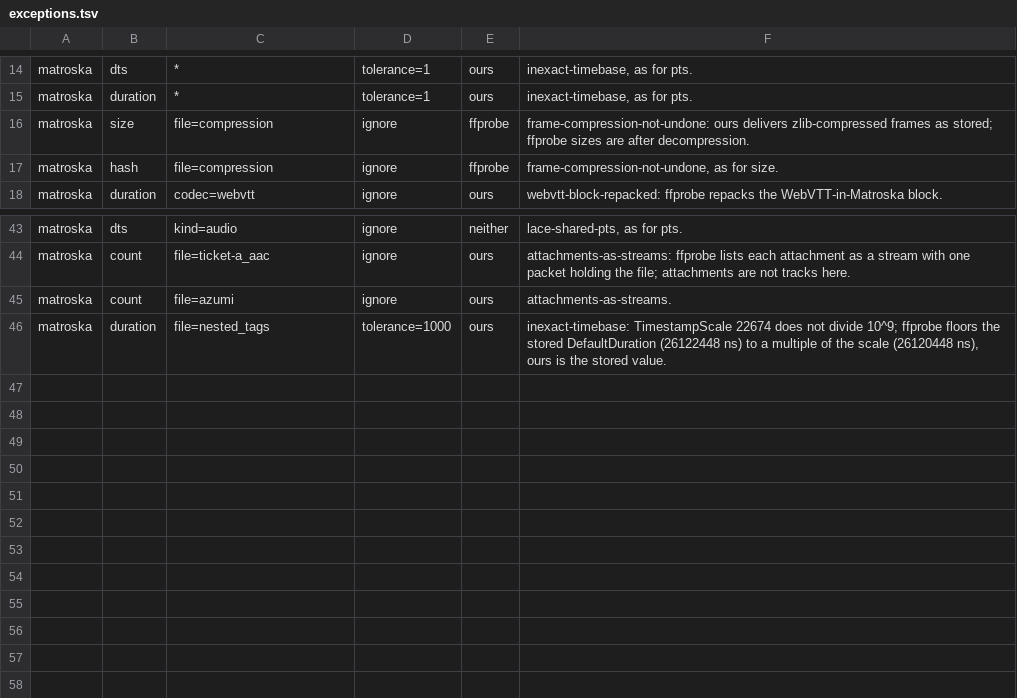
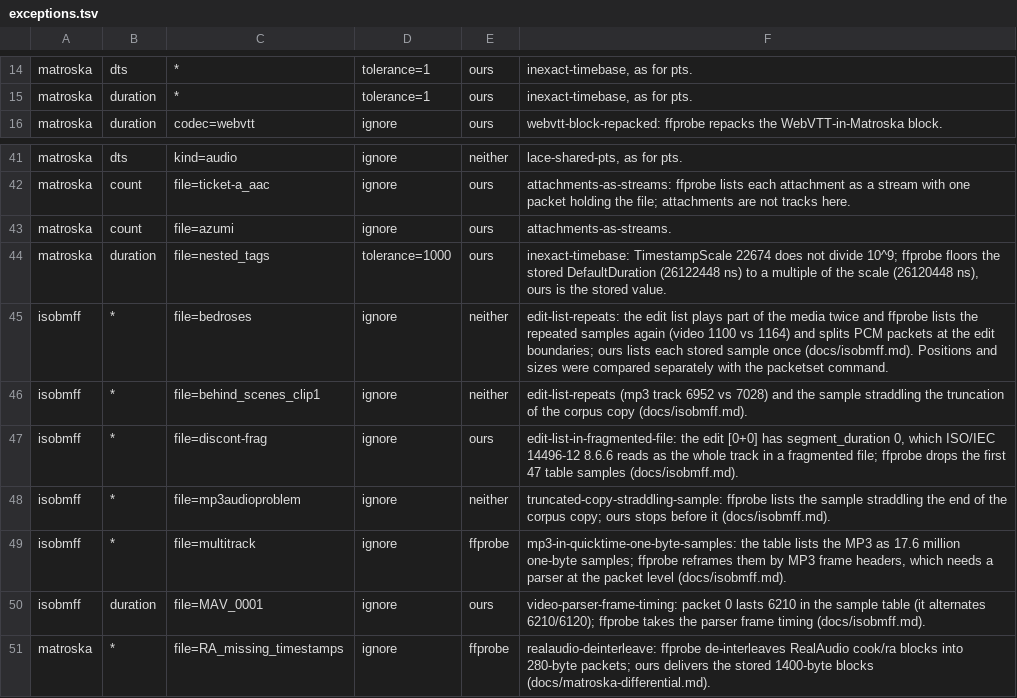
Before and after one commit to recursive-ai-oss/onemedia-csharp, a TSV file: tools/OneMedia.Oracles/exceptions.tsv, drawn as a sheet; only a part is shown, gaps mark what is left out; removed rows and columns are numbered as before the commit, all else as after; the diff names each change by its address in the sheet, - before the commit and + after, or states it on an @@ line.

Commit message:
docs and differential exceptions: edit-list classes, zlib inflated, RealAudio de-interleave, packetset

```diff
--- a/tools/OneMedia.Oracles/exceptions.tsv
+++ b/tools/OneMedia.Oracles/exceptions.tsv
-row 16: matroska | size | file=compression | ignore | ffprobe | frame-compression-not-undone: ours delivers zlib-compressed frames as stored; ffprobe sizes are after decompression.
-row 17: matroska | hash | file=compression | ignore | ffprobe | frame-compression-not-undone, as for size.
+row 45: isobmff | * | file=bedroses | ignore | neither | edit-list-repeats: the edit list plays part of the media twice and ffprobe lists the repeated samples again (video 1100 vs 1164) and splits PCM packets at the edit boundaries; ours lists each stored sample once (docs/isobmff.md). Positions and sizes were compared separately with the packetset command.
+row 46: isobmff | * | file=behind_scenes_clip1 | ignore | neither | edit-list-repeats (mp3 track 6952 vs 7028) and the sample straddling the truncation of the corpus copy (docs/isobmff.md).
+row 47: isobmff | * | file=discont-frag | ignore | ours | edit-list-in-fragmented-file: the edit [0+0] has segment_duration 0, which ISO/IEC 14496-12 8.6.6 reads as the whole track in a fragmented file; ffprobe drops the first 47 table samples (docs/isobmff.md).
+row 48: isobmff | * | file=mp3audioproblem | ignore | neither | truncated-copy-straddling-sample: ffprobe lists the sample straddling the end of the corpus copy; ours stops before it (docs/isobmff.md).
+row 49: isobmff | * | file=multitrack | ignore | ffprobe | mp3-in-quicktime-one-byte-samples: the table lists the MP3 as 17.6 million one-byte samples; ffprobe reframes them by MP3 frame headers, which needs a parser at the packet level (docs/isobmff.md).
+row 50: isobmff | duration | file=MAV_0001 | ignore | ours | video-parser-frame-timing: packet 0 lasts 6210 in the sample table (it alternates 6210/6120); ffprobe takes the parser frame timing (docs/isobmff.md).
+row 51: matroska | * | file=RA_missing_timestamps | ignore | ffprobe | realaudio-deinterleave: ffprobe de-interleaves RealAudio cook/ra blocks into 280-byte packets; ours delivers the stored 1400-byte blocks (docs/matroska-differential.md).
```
Also changed, not shown: 5 other files.
